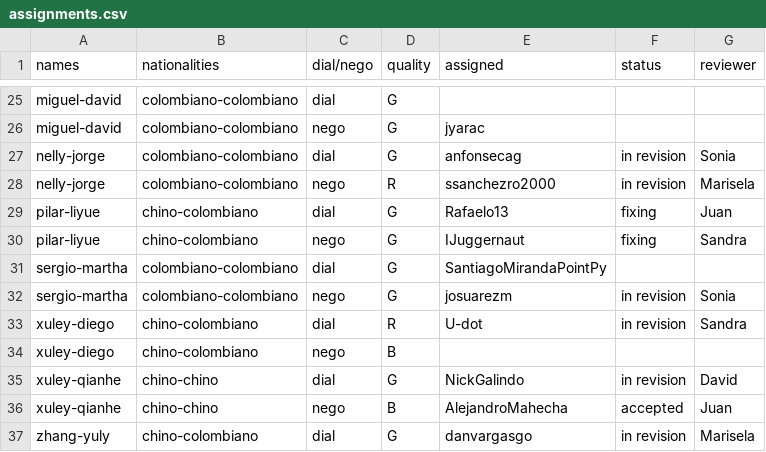
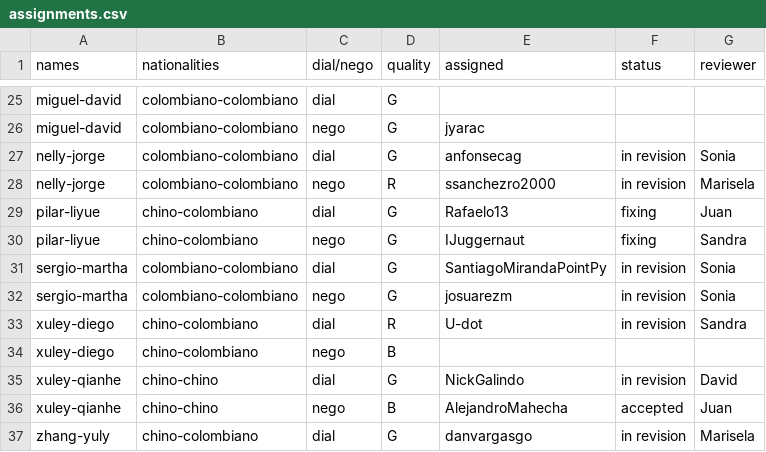
Before and after one commit to oolivos27/Allignment, a CSV file: assignments.csv, drawn as a sheet; only a part is shown, gaps mark what is left out.

Commit message:
Update assignments.csv

```diff
--- a/assignments.csv
+++ b/assignments.csv
@@ -30,3 +30,3 @@ pilar-liyue,chino-colombiano,dial,G,Rafaelo13,fixing,Juan
 pilar-liyue,chino-colombiano,nego,G,IJuggernaut,fixing,Sandra
-sergio-martha,colombiano-colombiano,dial,G,SantiagoMirandaPointPy,,
+sergio-martha,colombiano-colombiano,dial,G,SantiagoMirandaPointPy,in revision,Sonia
 sergio-martha,colombiano-colombiano,nego,G,josuarezm,in revision,Sonia
```
